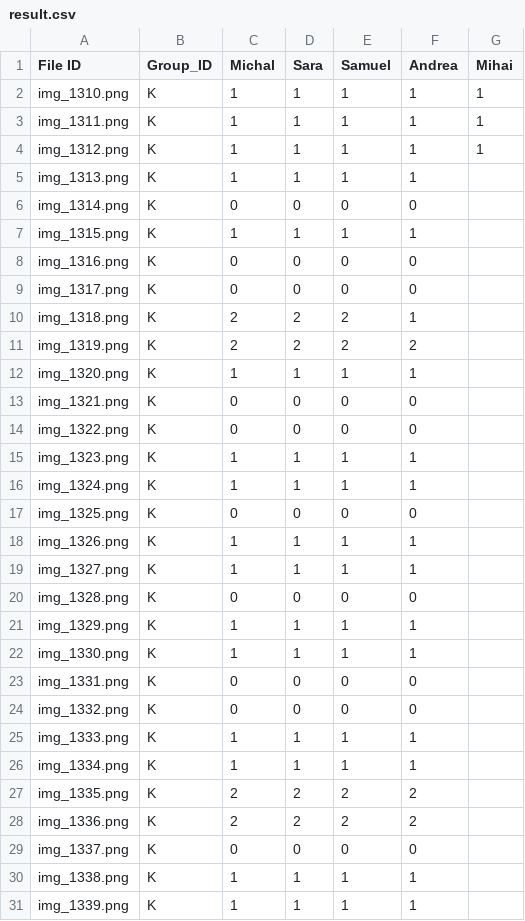
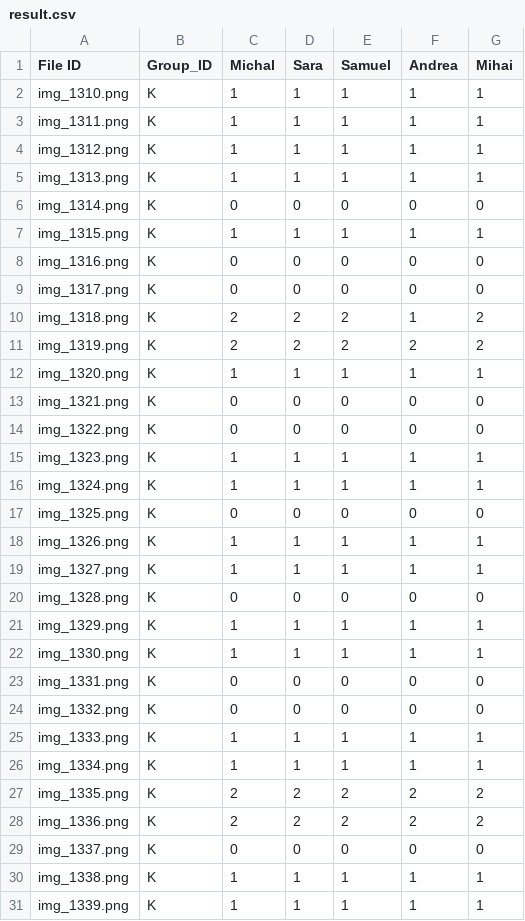
Before and after one commit to SamuelJ-hub/GroupK3, a CSV file: result/result.csv, drawn as a sheet; only a part is shown; the diff covers the shown part only.

Commit message:
Update result.csv

```diff
--- a/result/result.csv
+++ b/result/result.csv
@@ -4,28 +4,28 @@ img_1311.png,K,1,1,1,1,1,
 img_1312.png,K,1,1,1,1,1,
-img_1313.png,K,1,1,1,1,,
-img_1314.png,K,0,0,0,0,,
-img_1315.png,K,1,1,1,1,,
-img_1316.png,K,0,0,0,0,,
-img_1317.png,K,0,0,0,0,,
-img_1318.png,K,2,2,2,1,,
-img_1319.png,K,2,2,2,2,,
-img_1320.png,K,1,1,1,1,,
-img_1321.png,K,0,0,0,0,,
-img_1322.png,K,0,0,0,0,,
-img_1323.png,K,1,1,1,1,,
-img_1324.png,K,1,1,1,1,,
-img_1325.png,K,0,0,0,0,,
-img_1326.png,K,1,1,1,1,,
-img_1327.png,K,1,1,1,1,,
-img_1328.png,K,0,0,0,0,,
-img_1329.png,K,1,1,1,1,,
-img_1330.png,K,1,1,1,1,,
-img_1331.png,K,0,0,0,0,,
-img_1332.png,K,0,0,0,0,,
-img_1333.png,K,1,1,1,1,,
-img_1334.png,K,1,1,1,1,,
-img_1335.png,K,2,2,2,2,,
-img_1336.png,K,2,2,2,2,,
-img_1337.png,K,0,0,0,0,,
-img_1338.png,K,1,1,1,1,,
-img_1339.png,K,1,1,1,1,,
+img_1313.png,K,1,1,1,1,1,
+img_1314.png,K,0,0,0,0,0,
+img_1315.png,K,1,1,1,1,1,
+img_1316.png,K,0,0,0,0,0,
+img_1317.png,K,0,0,0,0,0,
+img_1318.png,K,2,2,2,1,2,
+img_1319.png,K,2,2,2,2,2,
+img_1320.png,K,1,1,1,1,1,
+img_1321.png,K,0,0,0,0,0,
+img_1322.png,K,0,0,0,0,0,
+img_1323.png,K,1,1,1,1,1,
+img_1324.png,K,1,1,1,1,1,
+img_1325.png,K,0,0,0,0,0,
+img_1326.png,K,1,1,1,1,1,
+img_1327.png,K,1,1,1,1,1,
+img_1328.png,K,0,0,0,0,0,
+img_1329.png,K,1,1,1,1,1,
+img_1330.png,K,1,1,1,1,1,
+img_1331.png,K,0,0,0,0,0,
+img_1332.png,K,0,0,0,0,0,
+img_1333.png,K,1,1,1,1,1,
+img_1334.png,K,1,1,1,1,1,
+img_1335.png,K,2,2,2,2,2,
+img_1336.png,K,2,2,2,2,2,
+img_1337.png,K,0,0,0,0,0,
+img_1338.png,K,1,1,1,1,1,
+img_1339.png,K,1,1,1,1,1,
```
Also changed, not shown: 71 edited cells elsewhere in this file.
